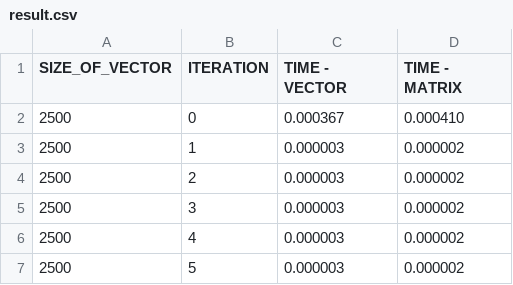
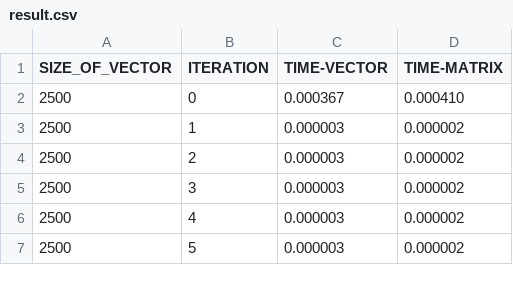
Before and after one commit to jakubowiczish/mownit, a CSV file: laboratory2/result.csv, drawn as a sheet; only a part is shown.

```diff
--- a/laboratory2/result.csv
+++ b/laboratory2/result.csv
@@ -1,2 +1,2 @@
-SIZE_OF_VECTOR,ITERATION,TIME - VECTOR, TIME - MATRIX
+SIZE_OF_VECTOR,ITERATION,TIME-VECTOR, TIME-MATRIX
 2500,0,0.000367,0.000410
```
Also changed, not shown: 1 other file.
